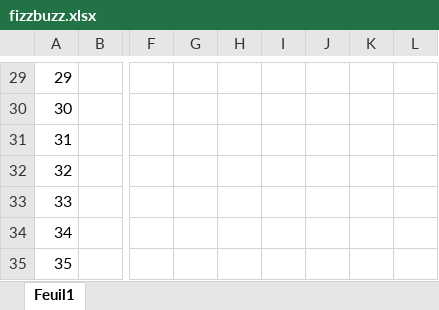
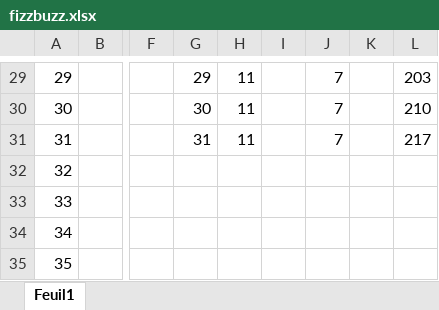
Before and after one commit to JYDellon/FizzBuzz, an Excel workbook: fizzbuzz.xlsx, sheet Feuil1, drawn as a sheet; only a part is shown, gaps mark what is left out; values as stored, in another font and other column widths than the file's, no borders; removed rows and columns are numbered as before the commit, all else as after; the diff covers the shown part only; the diff names each change by its address in the sheet, - before the commit and + after, or states it on an @@ line.

```diff
--- a/fizzbuzz.xlsx (sheet Feuil1)
+++ b/fizzbuzz.xlsx (sheet Feuil1)
-column H, empty
-column I, empty
-column K, empty
+column J, rows 29-31: all 7
+column K, empty
+column L, rows 29-31: 203 | 210 | 217
-G29: (empty)
+G29: 29
-H29:H31: (empty)
+H29:H31: 11
-G30: (empty)
+G30: 30
-G31: (empty)
+G31: 31
```
Also changed, not shown: 33 edited cells and cell formats elsewhere in this sheet, formulas that keep their value, 2 other files.
